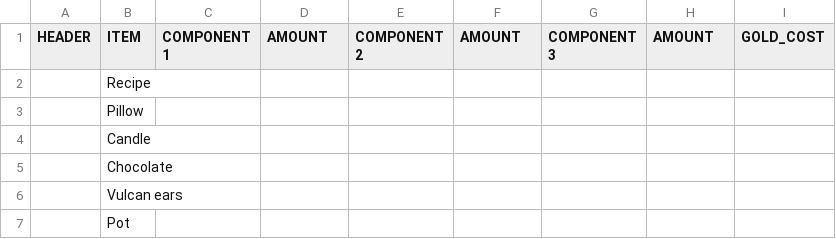
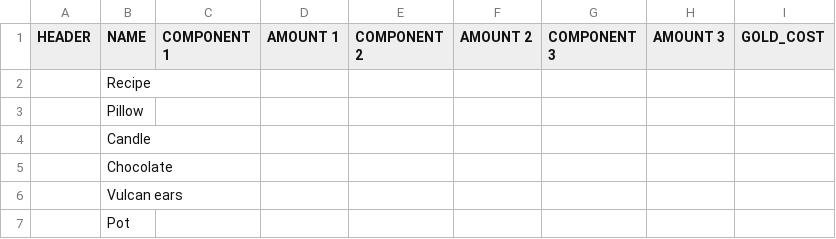
Before and after one commit to corhal/cr-calculator, a CSV file: items.csv, drawn as a sheet; only a part is shown.

```diff
--- a/items.csv
+++ b/items.csv
@@ -1,2 +1,2 @@
-HEADER,ITEM,COMPONENT 1,AMOUNT,COMPONENT 2,AMOUNT,COMPONENT 3,AMOUNT,GOLD_COST
+HEADER,NAME,COMPONENT 1,AMOUNT 1,COMPONENT 2,AMOUNT 2,COMPONENT 3,AMOUNT 3,GOLD_COST
 ,Recipe,,,,,,,
```
Also changed, not shown: missions.csv, quests.csv, 3 other files.
